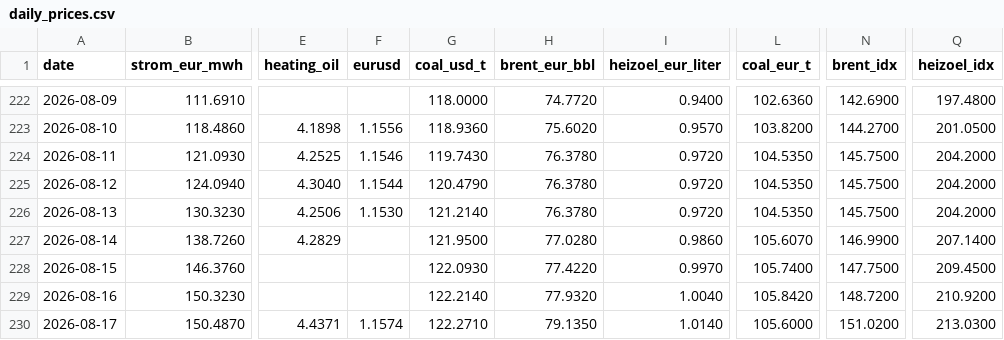
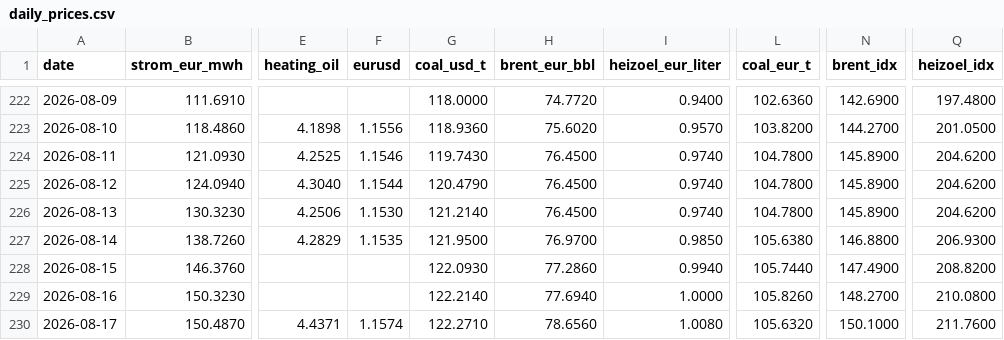
Before and after one commit to DoiEnnoson/Energyprices, a CSV file: data/daily_prices.csv, drawn as a sheet; only a part is shown, gaps mark what is left out; the diff covers the shown part only; the diff names each change by its address in the sheet, - before the commit and + after, or states it on an @@ line.

```diff
--- a/data/daily_prices.csv
+++ b/data/daily_prices.csv
-H224:H226 (brent_eur_bbl): 76.3780
+H224:H226 (brent_eur_bbl): 76.4500
-I224:I226 (heizoel_eur_liter): 0.9720
+I224:I226 (heizoel_eur_liter): 0.9740
-L224:L226 (coal_eur_t): 104.5350
+L224:L226 (coal_eur_t): 104.7800
-N224:N226 (brent_idx): 145.7500
+N224:N226 (brent_idx): 145.8900
-Q224:Q226 (heizoel_idx): 204.2000
+Q224:Q226 (heizoel_idx): 204.6200
-F227 (eurusd): (empty)
+F227 (eurusd): 1.1535
-H227 (brent_eur_bbl): 77.0280
+H227 (brent_eur_bbl): 76.9700
-I227 (heizoel_eur_liter): 0.9860
+I227 (heizoel_eur_liter): 0.9850
-L227 (coal_eur_t): 105.6070
+L227 (coal_eur_t): 105.6380
-N227 (brent_idx): 146.9900
+N227 (brent_idx): 146.8800
-Q227 (heizoel_idx): 207.1400
+Q227 (heizoel_idx): 206.9300
-H228 (brent_eur_bbl): 77.4220
+H228 (brent_eur_bbl): 77.2860
-I228 (heizoel_eur_liter): 0.9970
+I228 (heizoel_eur_liter): 0.9940
-L228 (coal_eur_t): 105.7400
+L228 (coal_eur_t): 105.7440
-N228 (brent_idx): 147.7500
+N228 (brent_idx): 147.4900
-Q228 (heizoel_idx): 209.4500
+Q228 (heizoel_idx): 208.8200
-H229 (brent_eur_bbl): 77.9320
+H229 (brent_eur_bbl): 77.6940
-I229 (heizoel_eur_liter): 1.0040
+I229 (heizoel_eur_liter): 1.0000
-L229 (coal_eur_t): 105.8420
+L229 (coal_eur_t): 105.8260
-N229 (brent_idx): 148.7200
+N229 (brent_idx): 148.2700
-Q229 (heizoel_idx): 210.9200
+Q229 (heizoel_idx): 210.0800
-H230 (brent_eur_bbl): 79.1350
+H230 (brent_eur_bbl): 78.6560
-I230 (heizoel_eur_liter): 1.0140
+I230 (heizoel_eur_liter): 1.0080
-L230 (coal_eur_t): 105.6000
+L230 (coal_eur_t): 105.6320
-N230 (brent_idx): 151.0200
+N230 (brent_idx): 150.1000
-Q230 (heizoel_idx): 213.0300
+Q230 (heizoel_idx): 211.7600
```
Also changed, not shown: 1 added row and 47 edited cells elsewhere in this file, 3 other files.
